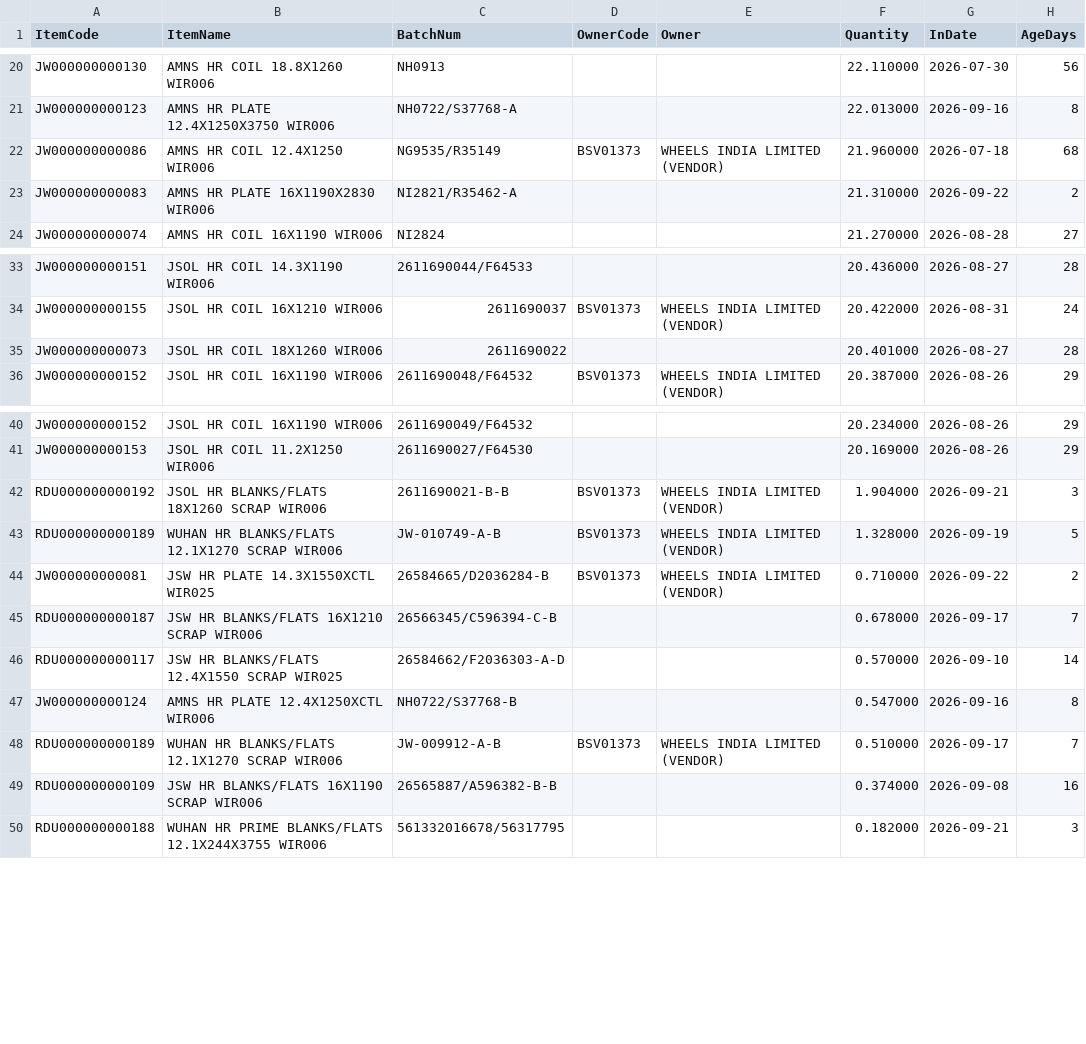
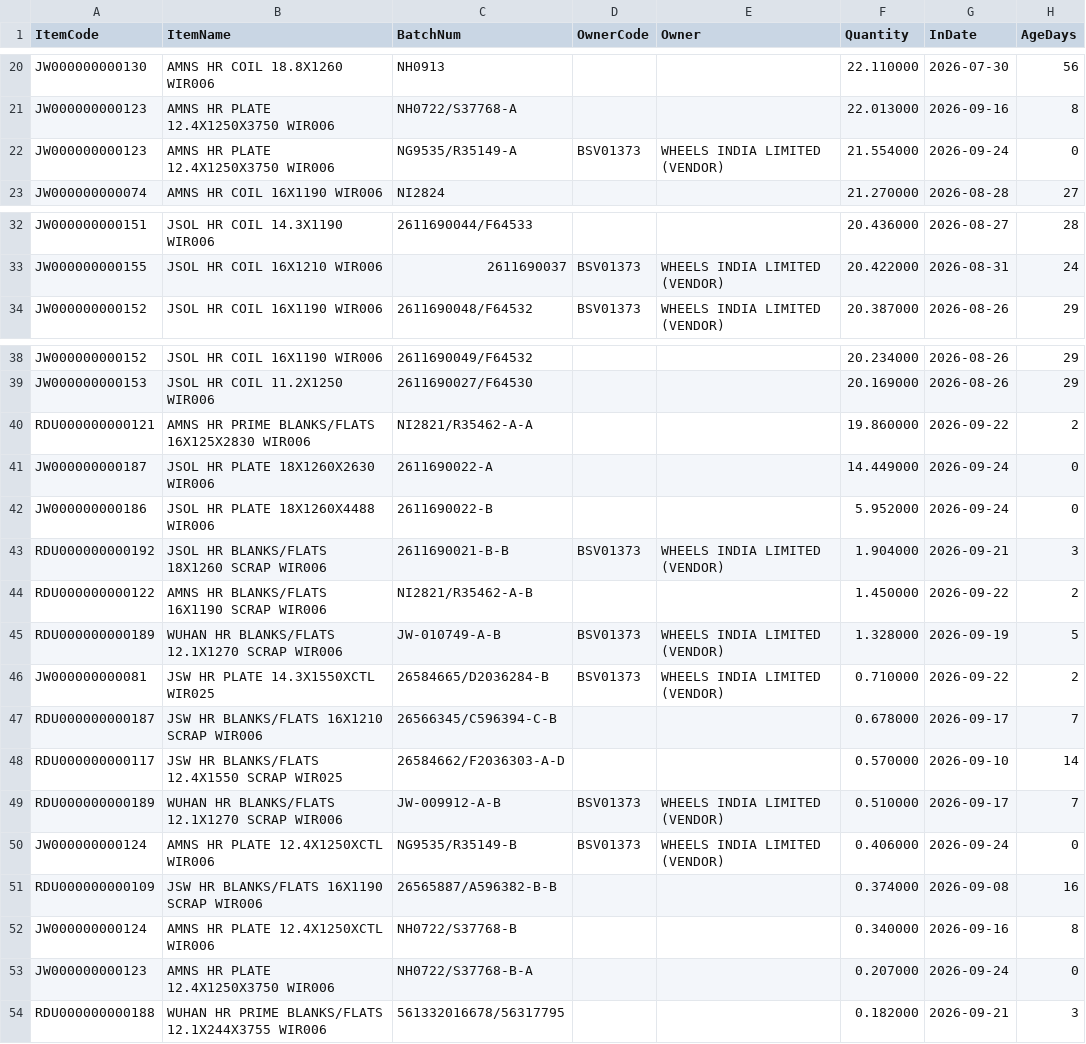
Before and after one commit to BSC23609/mis-portal, a CSV file: stock/mis_jobwork_balance.csv, drawn as a sheet; only a part is shown, gaps mark what is left out.

```diff
--- a/stock/mis_jobwork_balance.csv
+++ b/stock/mis_jobwork_balance.csv
@@ -21,4 +21,3 @@ JW000000000130,AMNS HR COIL 18.8X1260  WIR006,NH0913,,,22.110000,2026-07-30,56
 JW000000000123,AMNS HR PLATE 12.4X1250X3750  WIR006,NH0722/S37768-A,,,22.013000,2026-09-16,8
-JW000000000086,AMNS HR COIL 12.4X1250  WIR006,NG9535/R35149,BSV01373,WHEELS INDIA LIMITED (VENDOR),21.960000,2026-07-18,68
-JW000000000083,AMNS HR PLATE 16X1190X2830  WIR006,NI2821/R35462-A,,,21.310000,2026-09-22,2
+JW000000000123,AMNS HR PLATE 12.4X1250X3750  WIR006,NG9535/R35149-A,BSV01373,WHEELS INDIA LIMITED (VENDOR),21.554000,2026-09-24,0
 JW000000000074,AMNS HR COIL 16X1190 WIR006,NI2824,,,21.270000,2026-08-28,27
@@ -34,3 +33,2 @@ JW000000000151,JSOL HR COIL 14.3X1190 WIR006,2611690044/F64533,,,20.436000,2026-
 JW000000000155,JSOL HR COIL 16X1210 WIR006,2611690037,BSV01373,WHEELS INDIA LIMITED (VENDOR),20.422000,2026-08-31,24
-JW000000000073,JSOL HR COIL 18X1260 WIR006,2611690022,,,20.401000,2026-08-27,28
 JW000000000152,JSOL HR COIL 16X1190 WIR006,2611690048/F64532,BSV01373,WHEELS INDIA LIMITED (VENDOR),20.387000,2026-08-26,29
@@ -41,3 +39,7 @@ JW000000000152,JSOL HR COIL 16X1190 WIR006,2611690049/F64532,,,20.234000,2026-08
 JW000000000153,JSOL HR COIL 11.2X1250 WIR006,2611690027/F64530,,,20.169000,2026-08-26,29
+RDU000000000121,AMNS HR PRIME BLANKS/FLATS 16X125X2830 WIR006,NI2821/R35462-A-A,,,19.860000,2026-09-22,2
+JW000000000187,JSOL HR PLATE 18X1260X2630 WIR006,2611690022-A,,,14.449000,2026-09-24,0
+JW000000000186,JSOL HR PLATE 18X1260X4488 WIR006,2611690022-B,,,5.952000,2026-09-24,0
 RDU000000000192,JSOL HR BLANKS/FLATS 18X1260 SCRAP WIR006,2611690021-B-B,BSV01373,WHEELS INDIA LIMITED (VENDOR),1.904000,2026-09-21,3
+RDU000000000122,AMNS HR  BLANKS/FLATS 16X1190 SCRAP  WIR006,NI2821/R35462-A-B,,,1.450000,2026-09-22,2
 RDU000000000189,WUHAN HR  BLANKS/FLATS 12.1X1270 SCRAP  WIR006,JW-010749-A-B,BSV01373,WHEELS INDIA LIMITED (VENDOR),1.328000,2026-09-19,5
@@ -46,5 +48,7 @@ RDU000000000187,JSW HR  BLANKS/FLATS 16X1210 SCRAP  WIR006,26566345/C596394-C-B,
 RDU000000000117,JSW HR  BLANKS/FLATS 12.4X1550 SCRAP  WIR025,26584662/F2036303-A-D,,,0.570000,2026-09-10,14
-JW000000000124,AMNS HR PLATE 12.4X1250XCTL  WIR006,NH0722/S37768-B,,,0.547000,2026-09-16,8
 RDU000000000189,WUHAN HR  BLANKS/FLATS 12.1X1270 SCRAP  WIR006,JW-009912-A-B,BSV01373,WHEELS INDIA LIMITED (VENDOR),0.510000,2026-09-17,7
+JW000000000124,AMNS HR PLATE 12.4X1250XCTL  WIR006,NG9535/R35149-B,BSV01373,WHEELS INDIA LIMITED (VENDOR),0.406000,2026-09-24,0
 RDU000000000109,JSW HR  BLANKS/FLATS 16X1190 SCRAP  WIR006,26565887/A596382-B-B,,,0.374000,2026-09-08,16
+JW000000000124,AMNS HR PLATE 12.4X1250XCTL  WIR006,NH0722/S37768-B,,,0.340000,2026-09-16,8
+JW000000000123,AMNS HR PLATE 12.4X1250X3750  WIR006,NH0722/S37768-B-A,,,0.207000,2026-09-24,0
 RDU000000000188,WUHAN HR PRIME BLANKS/FLATS 12.1X244X3755 WIR006,561332016678/56317795,,,0.182000,2026-09-21,3
```
Also changed, not shown: stock/mis_jobwork_flow.csv, stock/mis_stock.csv, 2 other files.
